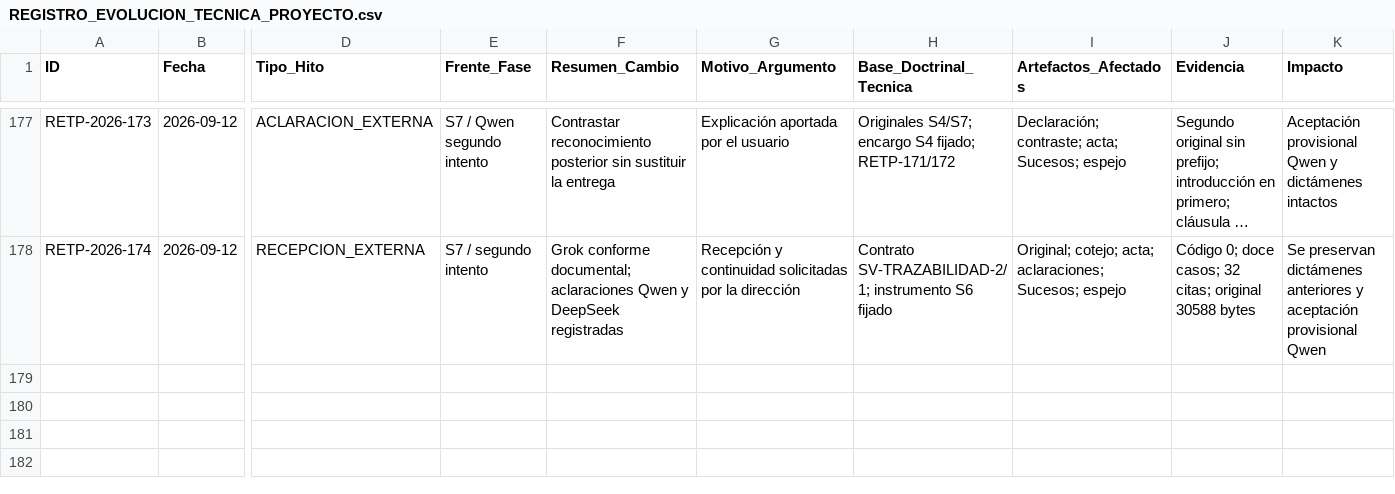
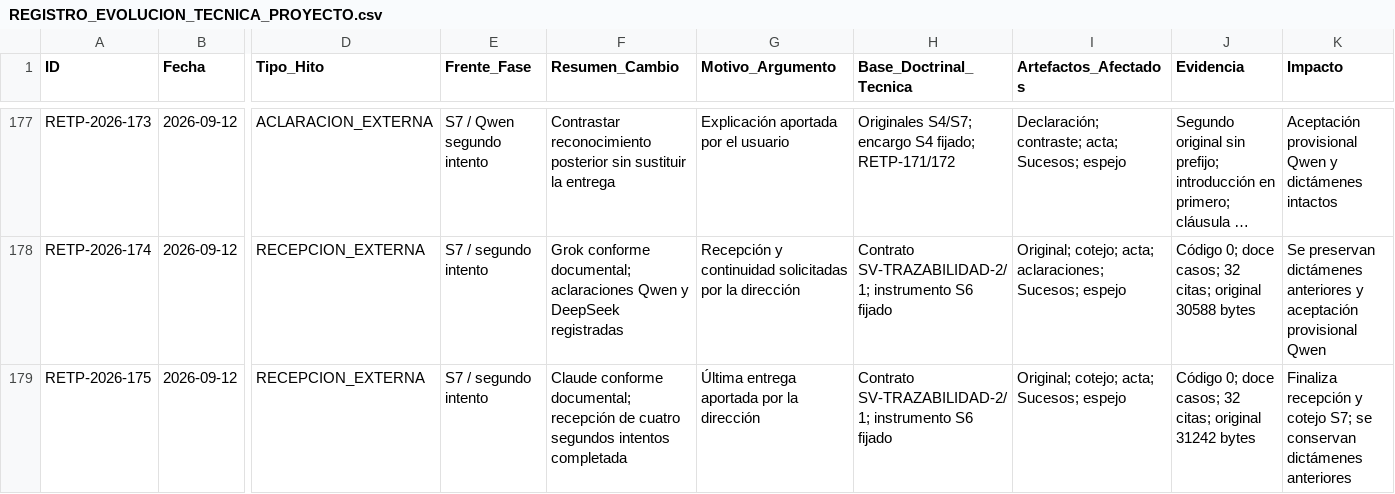
Before and after one commit to juantoniolloretegea/SV-lenguaje-de-computacion, a CSV file: docs/calidad/REGISTRO_EVOLUCION_TECNICA_PROYECTO.csv, drawn as a sheet; only a part is shown, gaps mark what is left out; long unchanged cells end in …; rows hold the shown columns only; the diff names each change by its address in the sheet, - before the commit and + after, or states it on an @@ line.

```diff
--- a/docs/calidad/REGISTRO_EVOLUCION_TECNICA_PROYECTO.csv
+++ b/docs/calidad/REGISTRO_EVOLUCION_TECNICA_PROYECTO.csv
+row 179: RETP-2026-175 | 2026-09-12 | RECEPCION_EXTERNA | S7 / segundo intento | Claude conforme documental; recepción de cuatro segundos intentos completada | Última entrega aportada por la dirección | Contrato SV-TRAZABILIDAD-2/1; instrumento S6 fijado | Original; cotejo; acta; Sucesos; espejo | Código 0; doce casos; 32 citas; original 31242 bytes | Finaliza recepción y cotejo S7; se conservan dictámenes anteriores
```
Also changed, not shown: docs/calidad/Inventario-sv/sucesos/HISTORIAL_SUCESOS_SV.csv, docs/calidad/Inventario-sv/sucesos/SUCESOS_SV.csv, 10 other files.
